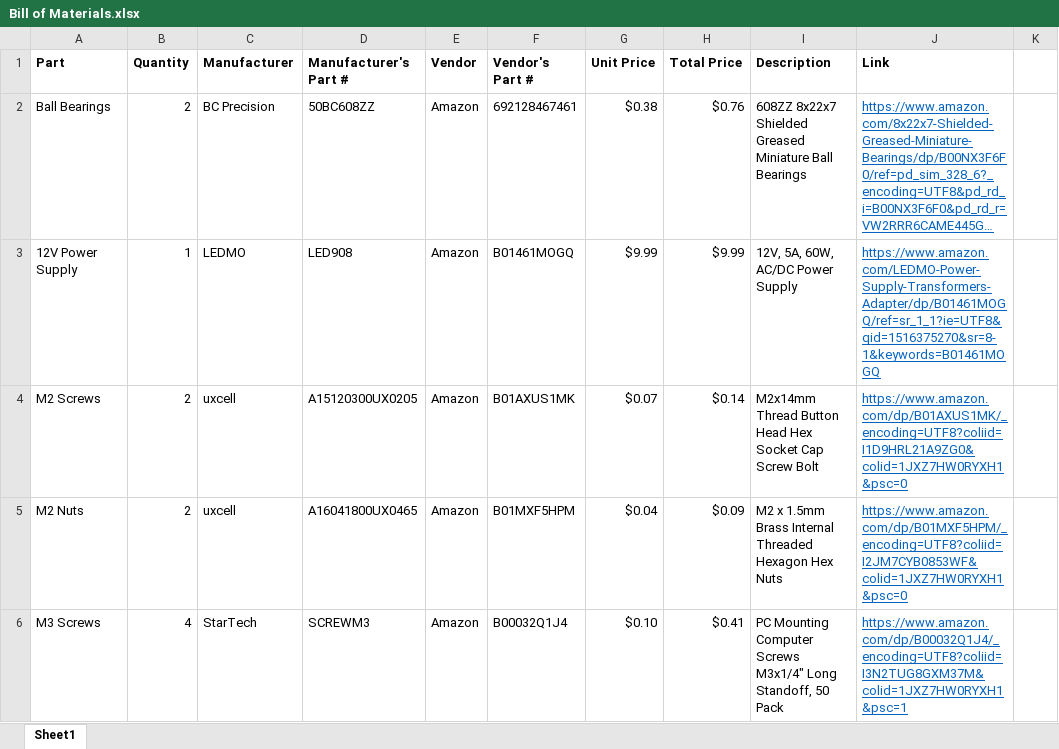
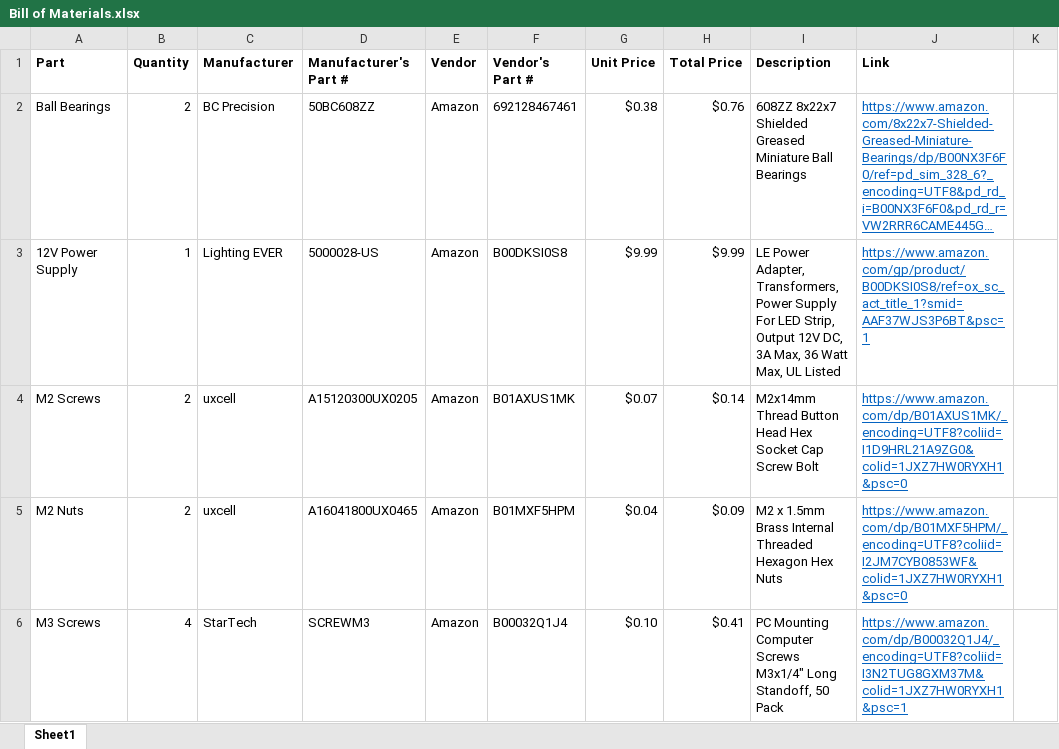
Before and after one commit to brianjk66/Controls-Research-Project, an Excel workbook: Ordered Parts/Bill of Materials.xlsx, sheet Sheet1, drawn as a sheet; only a part is shown; long unchanged cells end in …; values as stored, in another font and other column widths than the file's, no borders; the diff names each change by its address in the sheet, - before the commit and + after, or states it on an @@ line.

Commit message:
Added new power adapter to bill of materials to replace old faulty supply

```diff
--- a/Ordered Parts/Bill of Materials.xlsx (sheet Sheet1)
+++ b/Ordered Parts/Bill of Materials.xlsx (sheet Sheet1)
-C3 (Manufacturer): LEDMO
+C3 (Manufacturer): Lighting EVER
-D3 (Manufacturer's Part #): LED908
+D3 (Manufacturer's Part #): 5000028-US
-F3 (Vendor's Part #): B01461MOGQ
+F3 (Vendor's Part #): B00DKSI0S8
-I3 (Description): 12V, 5A, 60W, AC/DC Power Supply
+I3 (Description): LE Power Adapter, Transformers, Power Supply For LED Strip, Output 12V DC, 3A Max, 36 Watt Max, UL Listed
-J3 (Link): https://www.amazon.com/LEDMO-Power-Supply-Transformers-Adapter/dp/B01461MOGQ/ref=sr_1_1?ie=UTF8&qid=1516375270&sr=8-1&keywords=B01461MOGQ
+J3 (Link): https://www.amazon.com/gp/product/B00DKSI0S8/ref=ox_sc_act_title_1?smid=AAF37WJS3P6BT&psc=1
```
